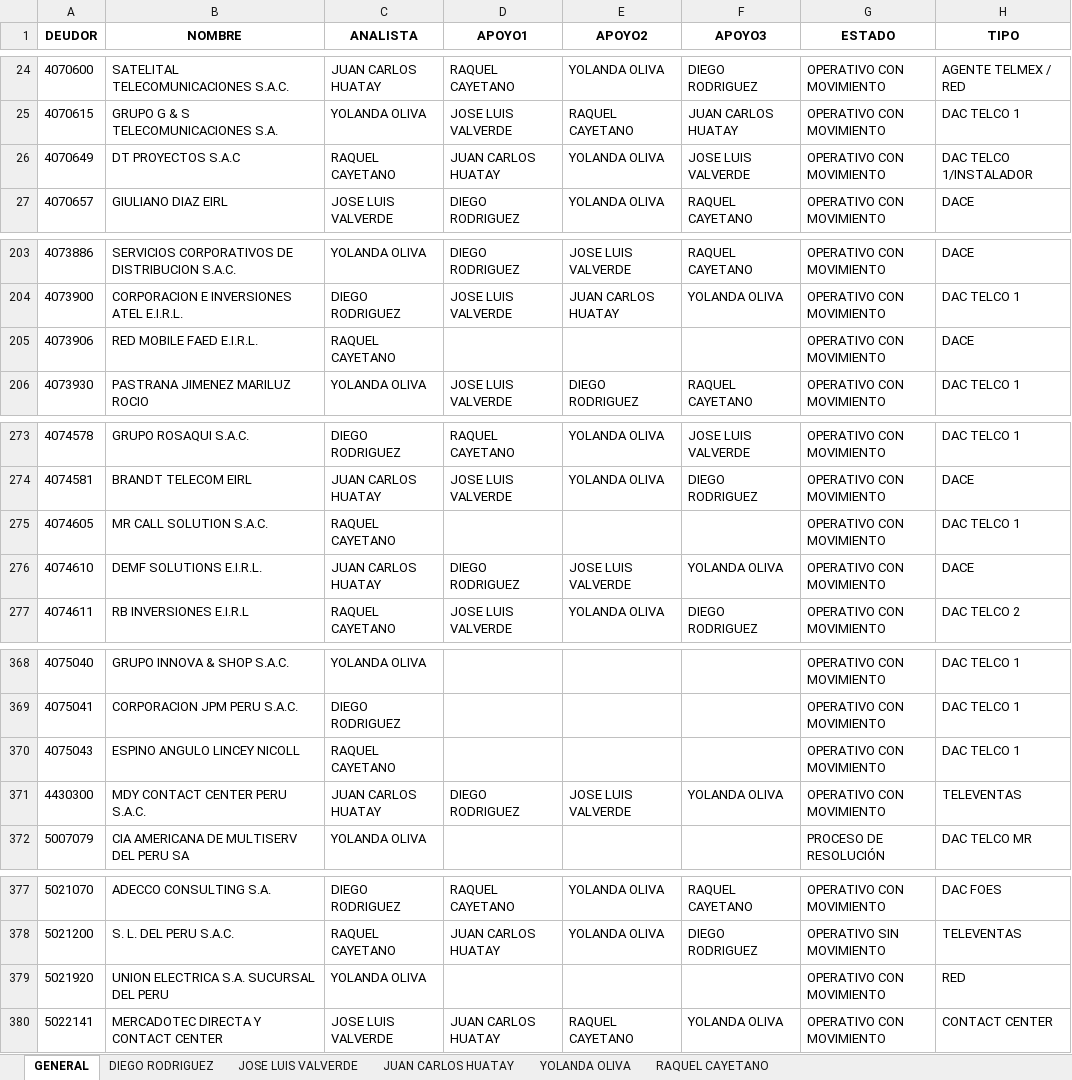
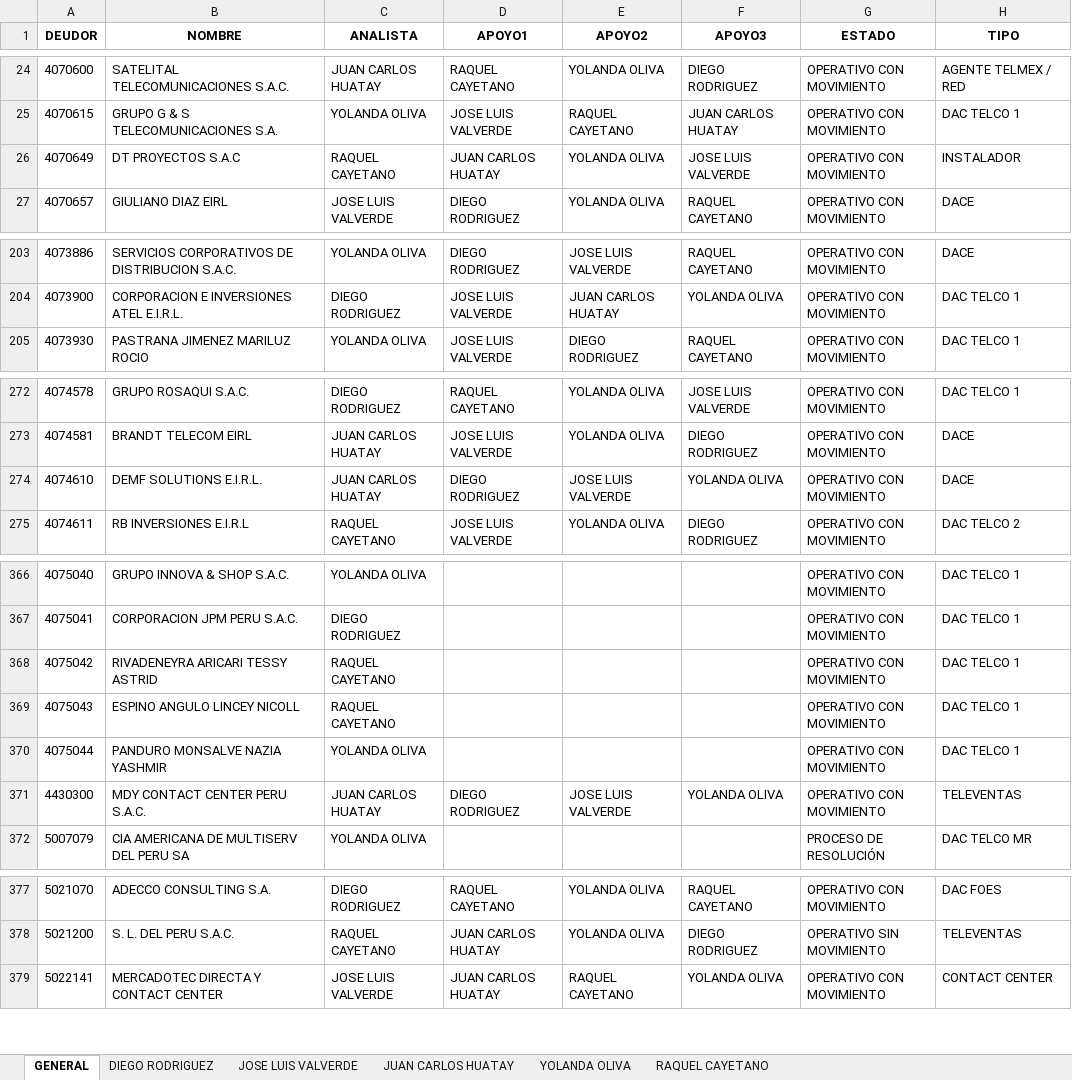
Before and after one commit to iriarteMirko/sms-vacaciones, an Excel workbook: docs/APOYOS_CCD.xlsx, sheet GENERAL, drawn as a sheet; only a part is shown, gaps mark what is left out; values as stored, in another font and other column widths than the file's, no borders; removed rows and columns are numbered as before the commit, all else as after; the diff covers the shown part only; the diff names each change by its address in the sheet, - before the commit and + after, or states it on an @@ line.

```diff
--- a/docs/APOYOS_CCD.xlsx (sheet GENERAL)
+++ b/docs/APOYOS_CCD.xlsx (sheet GENERAL)
-H26 (TIPO): DAC TELCO 1/INSTALADOR
+H26 (TIPO): INSTALADOR
-row 205: 4073906 | RED MOBILE FAED E.I.R.L. | RAQUEL CAYETANO |  |  |  | OPERATIVO CON MOVIMIENTO | DACE
-row 275: 4074605 | MR CALL SOLUTION S.A.C. | RAQUEL CAYETANO |  |  |  | OPERATIVO CON MOVIMIENTO | DAC TELCO 1
+row 368: 4075042 | RIVADENEYRA ARICARI TESSY ASTRID | RAQUEL CAYETANO |  |  |  | OPERATIVO CON MOVIMIENTO | DAC TELCO 1
+row 370: 4075044 | PANDURO MONSALVE NAZIA YASHMIR | YOLANDA OLIVA |  |  |  | OPERATIVO CON MOVIMIENTO | DAC TELCO 1
-row 379: 5021920 | UNION ELECTRICA S.A. SUCURSAL DEL PERU | YOLANDA OLIVA |  |  |  | OPERATIVO CON MOVIMIENTO | RED
```
Also changed, not shown: 1 edited cell elsewhere in this sheet, sheet RAQUEL CAYETANO, sheet YOLANDA OLIVA, sheet DIEGO RODRIGUEZ, docs/VACACIONES.xlsx, 2 other files.
